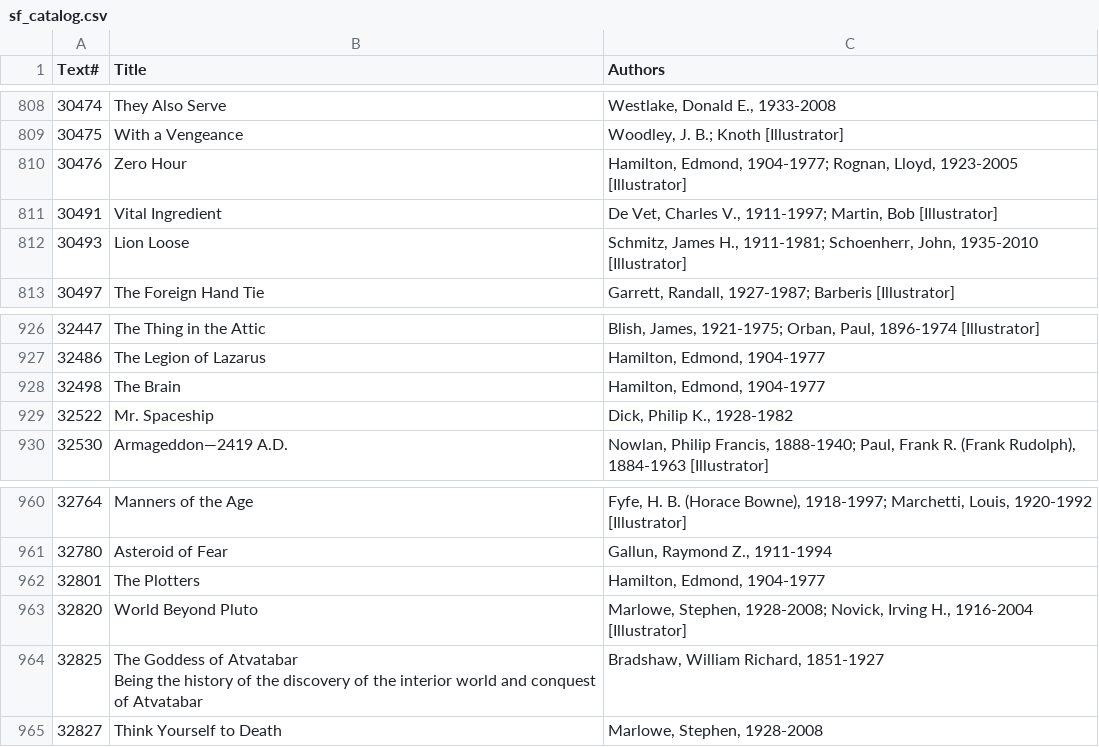
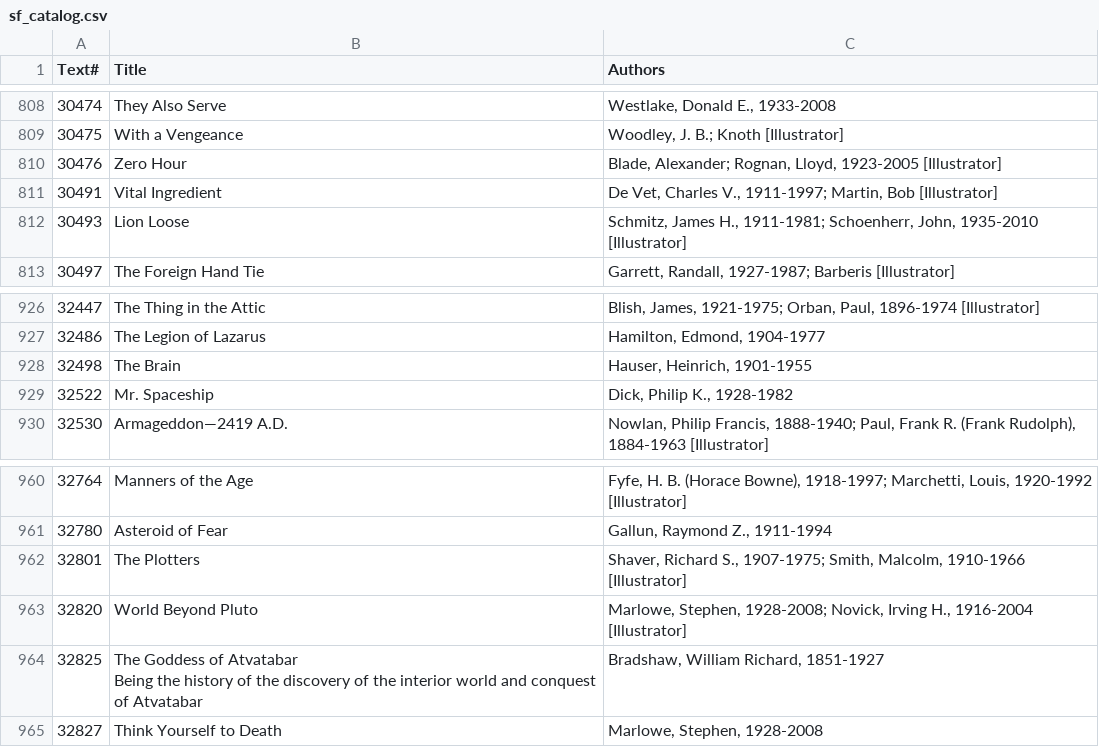
Before and after one commit to ben-n93/pg_scifi_twitter_bot, a CSV file: data/sf_catalog.csv, drawn as a sheet; only a part is shown, gaps mark what is left out; the diff names each change by its address in the sheet, - before the commit and + after, or states it on an @@ line.

Commit message:
update

```diff
--- a/data/sf_catalog.csv
+++ b/data/sf_catalog.csv
-C810 (Authors): Hamilton, Edmond, 1904-1977; Rognan, Lloyd,…
+C810 (Authors): Blade, Alexander; Rognan, Lloyd,…
-C928 (Authors): Hamilton, Edmond, 1904-1977
+C928 (Authors): Hauser, Heinrich, 1901-1955
-C962 (Authors): Hamilton, Edmond, 1904-1977
+C962 (Authors): Shaver, Richard S., 1907-1975; Smith, Malcolm, 1910-1966 [Illustrator]
```
